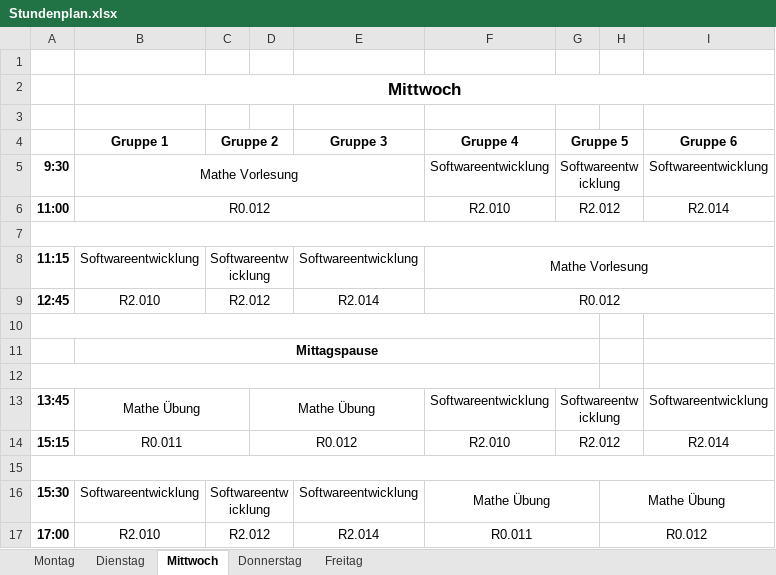
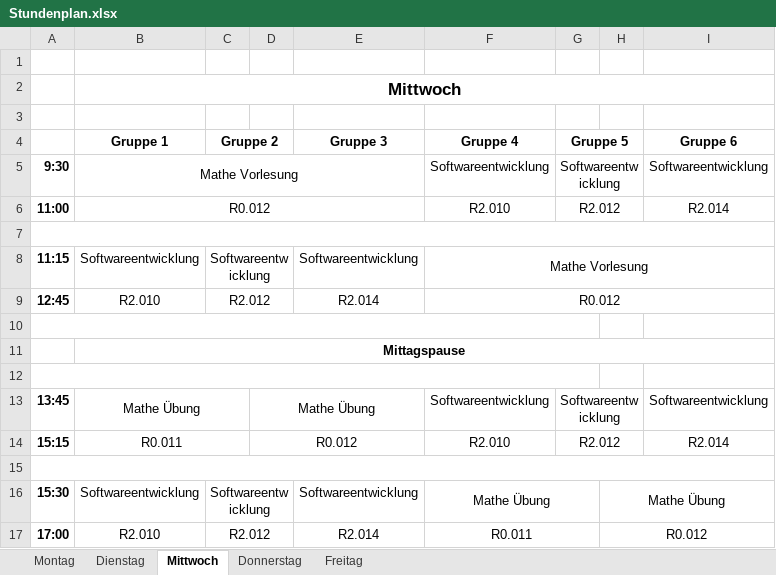
Before and after one commit to Fachschaft07/vorkurs, an Excel workbook: Stundenplan.xlsx, sheet Mittwoch, drawn as a sheet; values as stored, in another font and other column widths than the file's, no borders; the diff names each change by its address in the sheet, - before the commit and + after, or states it on an @@ line.

Commit message:
Stundenplan nachgebessert

```diff
--- a/Stundenplan.xlsx (sheet Mittwoch)
+++ b/Stundenplan.xlsx (sheet Mittwoch)
-B11:G11 merged
+B11:I11 merged
```
Also changed, not shown: sheet Freitag, 1 other file.
